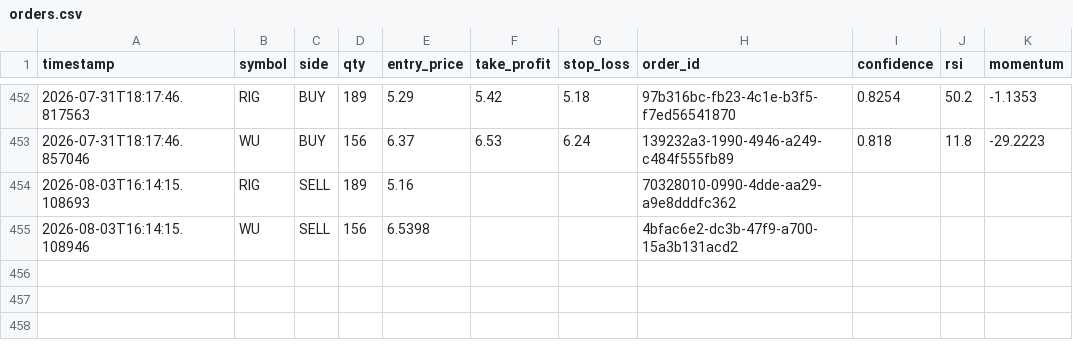
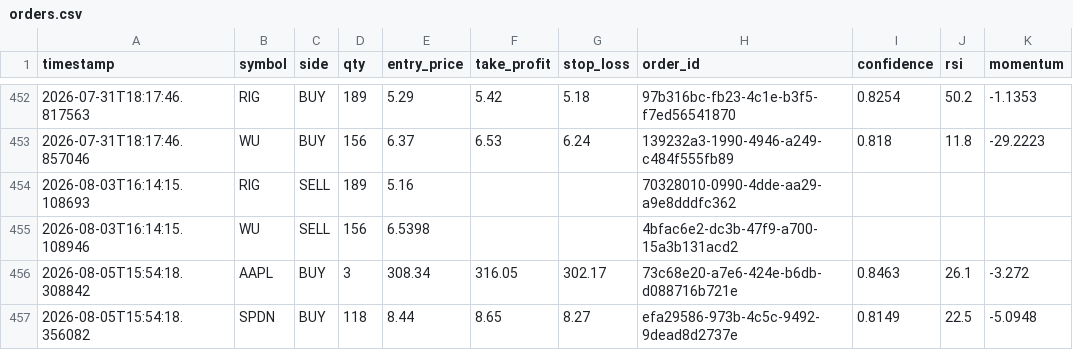
Before and after one commit to jp3tty/ml-trading-bot, a CSV file: paper_trade_log/orders.csv, drawn as a sheet; only a part is shown, gaps mark what is left out.

```diff
--- a/paper_trade_log/orders.csv
+++ b/paper_trade_log/orders.csv
@@ -455 +455,3 @@ timestamp,symbol,side,qty,entry_price,take_profit,stop_loss,order_id,confidence,
 2026-08-03T16:14:15.108946,WU,SELL,156,6.5398,,,4bfac6e2-dc3b-47f9-a700-15a3b131acd2,,,
+2026-08-05T15:54:18.308842,AAPL,BUY,3,308.34,316.05,302.17,73c68e20-a7e6-424e-b6db-d088716b721e,0.8463,26.1,-3.272
+2026-08-05T15:54:18.356082,SPDN,BUY,118,8.44,8.65,8.27,efa29586-973b-4c5c-9492-9dead8d2737e,0.8149,22.5,-5.0948
```
Also changed, not shown: paper_trade_log/signals.csv.
